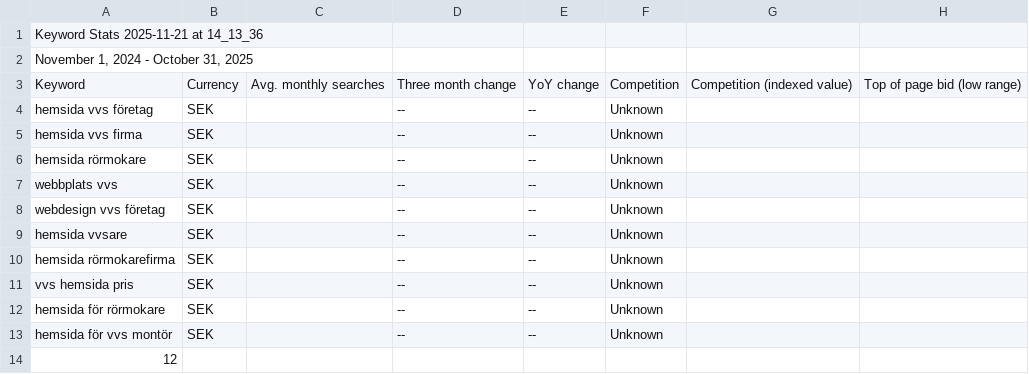
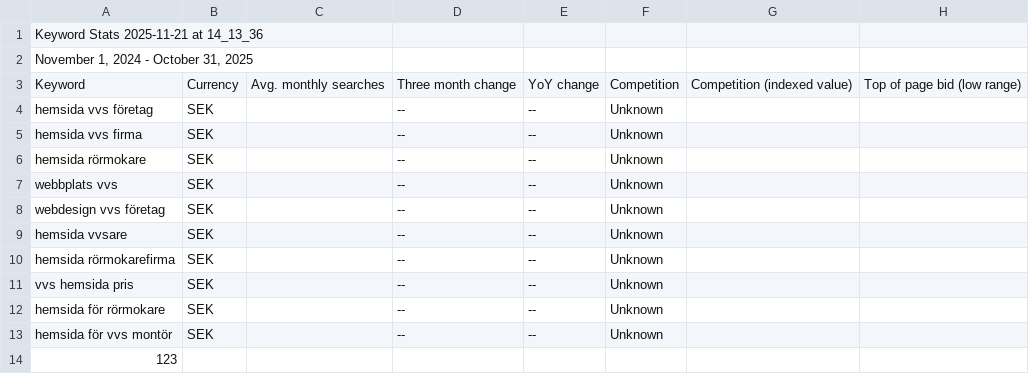
Before and after one commit to sajden/multi-site-web-system, a CSV file: docs/Keyword Stats 2025-11-21 at 14_13_36.csv, drawn as a sheet; only a part is shown; the diff names each change by its address in the sheet, - before the commit and + after, or states it on an @@ line.

Commit message:
push3

```diff
--- a/docs/Keyword Stats 2025-11-21 at 14_13_36.csv
+++ b/docs/Keyword Stats 2025-11-21 at 14_13_36.csv
-A14: 12
+A14: 123
```
